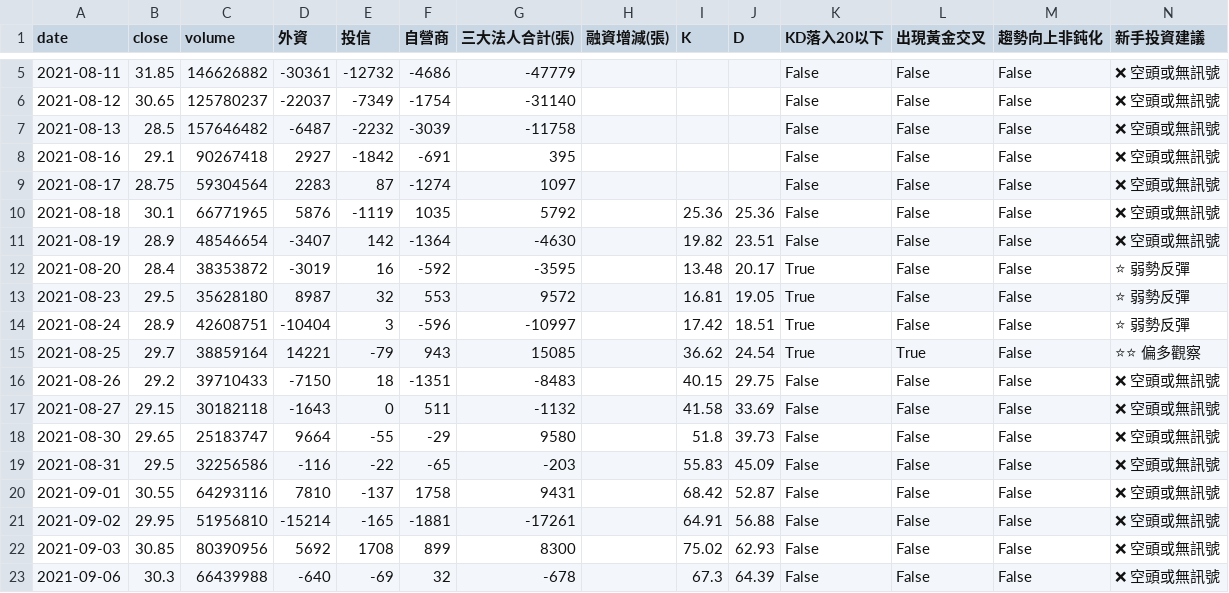
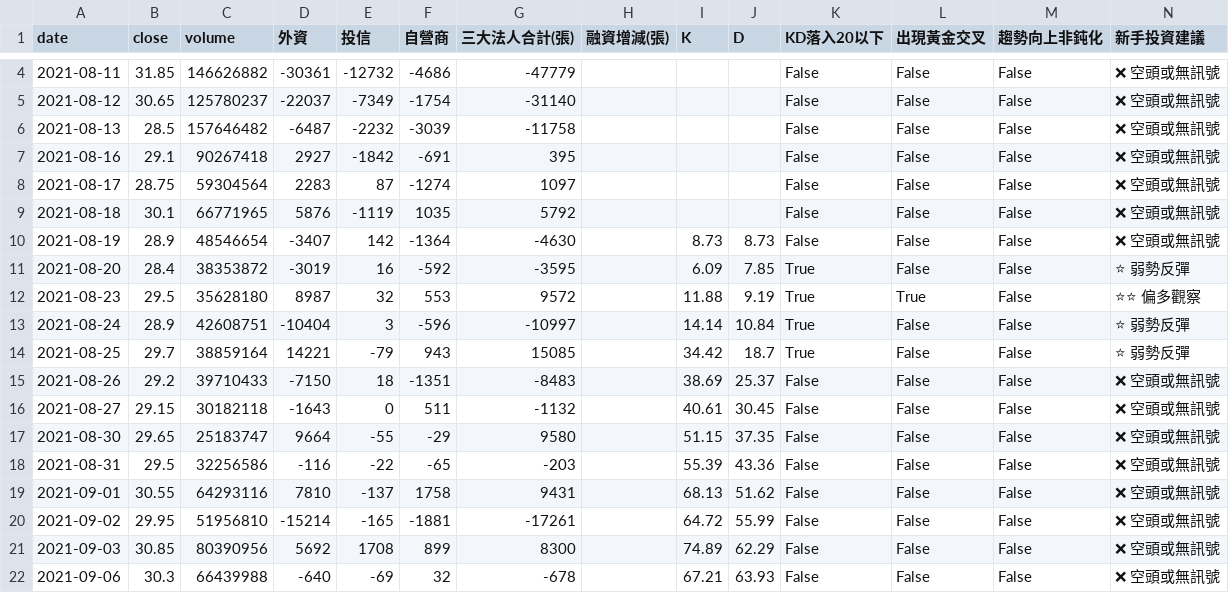
Before and after one commit to wjstudio1030/AIStockAnalysis_v2, a CSV file: docs/data/2344_unified.csv, drawn as a sheet; only a part is shown, gaps mark what is left out; the diff covers the shown part only.

```diff
--- a/docs/data/2344_unified.csv
+++ b/docs/data/2344_unified.csv
@@ -9,15 +8,15 @@
 2021-08-17,28.75,59304564,2283,87,-1274,1097,,,,False,False,False,❌ 空頭或無訊號
-2021-08-18,30.1,66771965,5876,-1119,1035,5792,,25.36,25.36,False,False,False,❌ 空頭或無訊號
-2021-08-19,28.9,48546654,-3407,142,-1364,-4630,,19.82,23.51,False,False,False,❌ 空頭或無訊號
-2021-08-20,28.4,38353872,-3019,16,-592,-3595,,13.48,20.17,True,False,False,⭐ 弱勢反彈
-2021-08-23,29.5,35628180,8987,32,553,9572,,16.81,19.05,True,False,False,⭐ 弱勢反彈
-2021-08-24,28.9,42608751,-10404,3,-596,-10997,,17.42,18.51,True,False,False,⭐ 弱勢反彈
-2021-08-25,29.7,38859164,14221,-79,943,15085,,36.62,24.54,True,True,False,⭐⭐ 偏多觀察
-2021-08-26,29.2,39710433,-7150,18,-1351,-8483,,40.15,29.75,False,False,False,❌ 空頭或無訊號
-2021-08-27,29.15,30182118,-1643,0,511,-1132,,41.58,33.69,False,False,False,❌ 空頭或無訊號
-2021-08-30,29.65,25183747,9664,-55,-29,9580,,51.8,39.73,False,False,False,❌ 空頭或無訊號
-2021-08-31,29.5,32256586,-116,-22,-65,-203,,55.83,45.09,False,False,False,❌ 空頭或無訊號
-2021-09-01,30.55,64293116,7810,-137,1758,9431,,68.42,52.87,False,False,False,❌ 空頭或無訊號
-2021-09-02,29.95,51956810,-15214,-165,-1881,-17261,,64.91,56.88,False,False,False,❌ 空頭或無訊號
-2021-09-03,30.85,80390956,5692,1708,899,8300,,75.02,62.93,False,False,False,❌ 空頭或無訊號
-2021-09-06,30.3,66439988,-640,-69,32,-678,,67.3,64.39,False,False,False,❌ 空頭或無訊號
+2021-08-18,30.1,66771965,5876,-1119,1035,5792,,,,False,False,False,❌ 空頭或無訊號
+2021-08-19,28.9,48546654,-3407,142,-1364,-4630,,8.73,8.73,False,False,False,❌ 空頭或無訊號
+2021-08-20,28.4,38353872,-3019,16,-592,-3595,,6.09,7.85,True,False,False,⭐ 弱勢反彈
+2021-08-23,29.5,35628180,8987,32,553,9572,,11.88,9.19,True,True,False,⭐⭐ 偏多觀察
+2021-08-24,28.9,42608751,-10404,3,-596,-10997,,14.14,10.84,True,False,False,⭐ 弱勢反彈
+2021-08-25,29.7,38859164,14221,-79,943,15085,,34.42,18.7,True,False,False,⭐ 弱勢反彈
+2021-08-26,29.2,39710433,-7150,18,-1351,-8483,,38.69,25.37,False,False,False,❌ 空頭或無訊號
+2021-08-27,29.15,30182118,-1643,0,511,-1132,,40.61,30.45,False,False,False,❌ 空頭或無訊號
+2021-08-30,29.65,25183747,9664,-55,-29,9580,,51.15,37.35,False,False,False,❌ 空頭或無訊號
+2021-08-31,29.5,32256586,-116,-22,-65,-203,,55.39,43.36,False,False,False,❌ 空頭或無訊號
+2021-09-01,30.55,64293116,7810,-137,1758,9431,,68.13,51.62,False,False,False,❌ 空頭或無訊號
+2021-09-02,29.95,51956810,-15214,-165,-1881,-17261,,64.72,55.99,False,False,False,❌ 空頭或無訊號
+2021-09-03,30.85,80390956,5692,1708,899,8300,,74.89,62.29,False,False,False,❌ 空頭或無訊號
+2021-09-06,30.3,66439988,-640,-69,32,-678,,67.21,63.93,False,False,False,❌ 空頭或無訊號
```
Also changed, not shown: 1 added row, 1 removed row and 21 edited cells elsewhere in this file, docs/data/2337_unified.csv, docs/data/2408_unified.csv, 23 other files.
